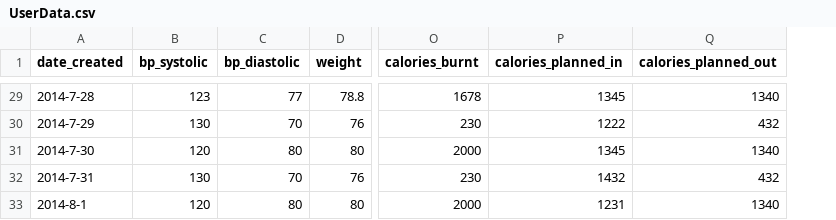
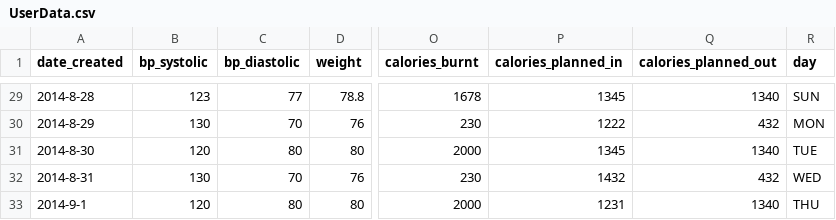
Before and after one commit to chintamanil/DjangoCharts, a CSV file: UserData.csv, drawn as a sheet; only a part is shown, gaps mark what is left out; the diff covers the shown part only; the diff names each change by its address in the sheet, - before the commit and + after, or states it on an @@ line.

```diff
--- a/UserData.csv
+++ b/UserData.csv
+column R (day), rows 29-33: SUN | MON | TUE | WED | THU
-A29 (date_created): 2014-7-28
+A29 (date_created): 2014-8-28
-A30 (date_created): 2014-7-29
+A30 (date_created): 2014-8-29
-A31 (date_created): 2014-7-30
+A31 (date_created): 2014-8-30
-A32 (date_created): 2014-7-31
+A32 (date_created): 2014-8-31
-A33 (date_created): 2014-8-1
+A33 (date_created): 2014-9-1
```
Also changed, not shown: 27 edited cells elsewhere in this file, 27 other files.
